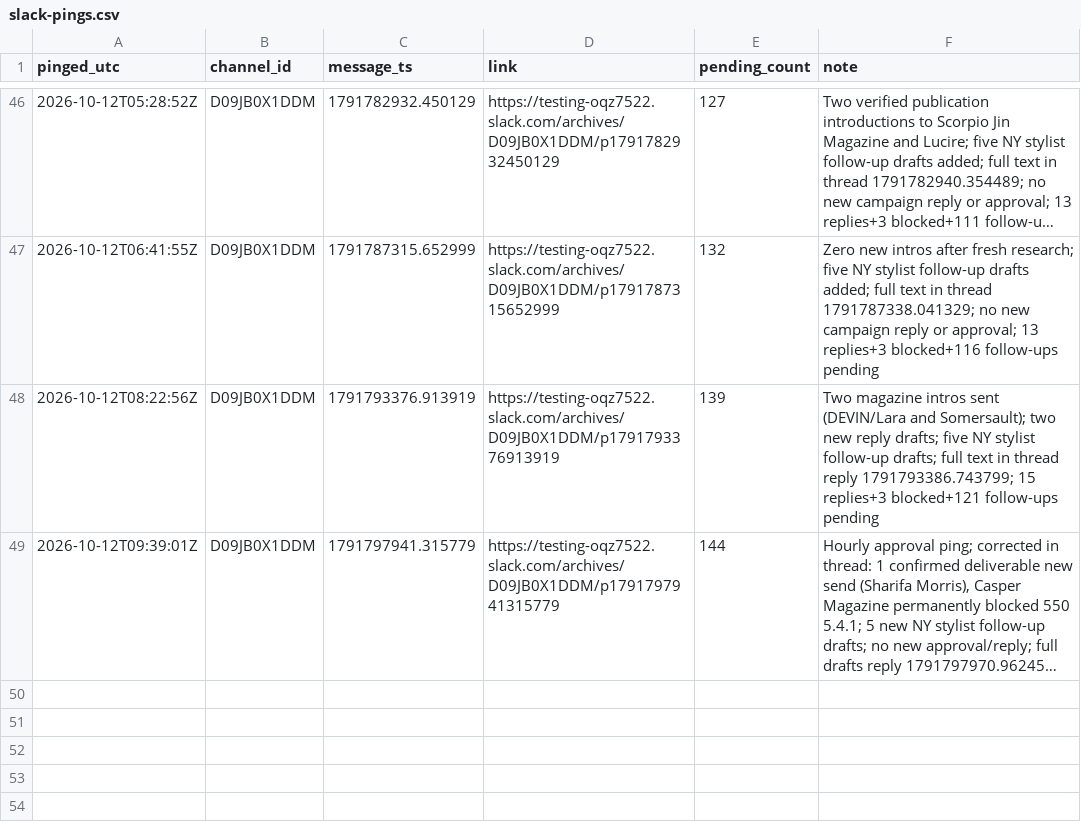
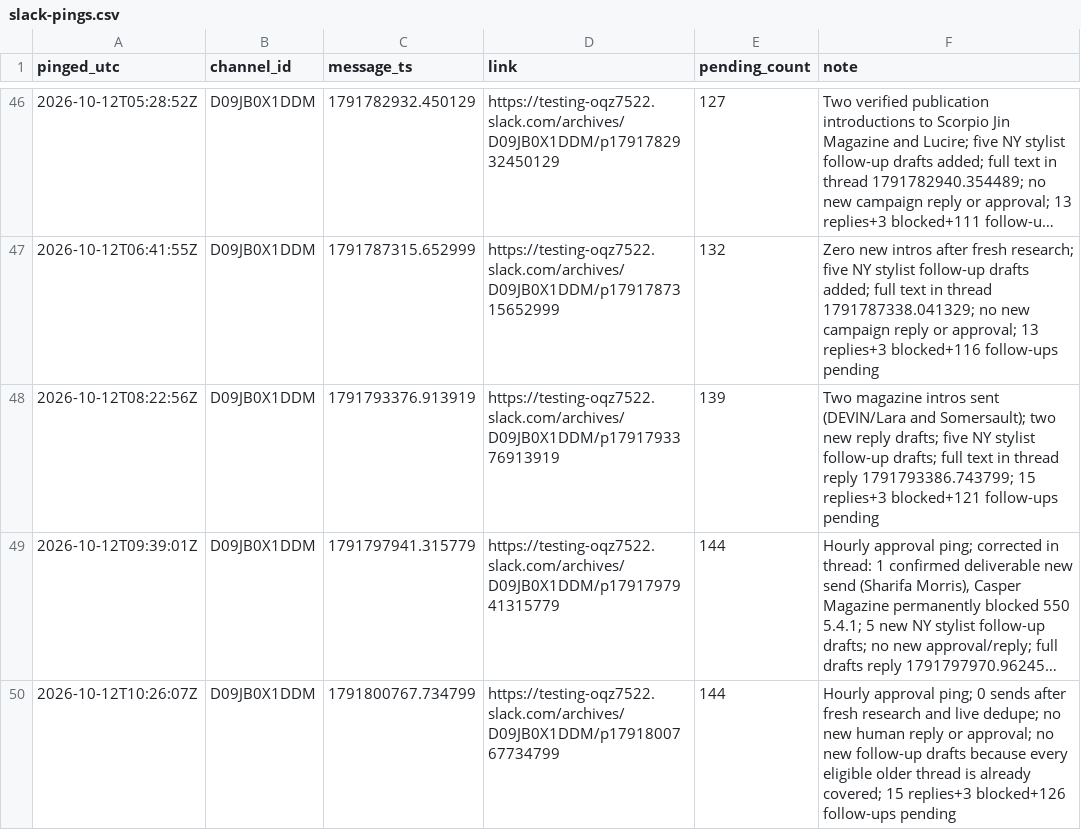
Before and after one commit to aidantorrence2/aidan-modern, a CSV file: marketing/outreach-log/slack-pings.csv, drawn as a sheet; only a part is shown, gaps mark what is left out; long unchanged cells end in …; the diff names each change by its address in the sheet, - before the commit and + after, or states it on an @@ line.

Commit message:
Log 12 Oct 10:26 approval ping

```diff
--- a/marketing/outreach-log/slack-pings.csv
+++ b/marketing/outreach-log/slack-pings.csv
+row 50: 2026-10-12T10:26:07Z | D09JB0X1DDM | 1791800767.734799 | https://testing-oqz7522.slack.com/archives/D09JB0X1DDM/p1791800767734799 | 144 | Hourly approval ping; 0 sends after fresh research and live dedupe; no new human reply or approval; no new follow-up drafts because every eligible older thread is already covered; 15 replies+3 blocked+126 follow-ups pending
```
